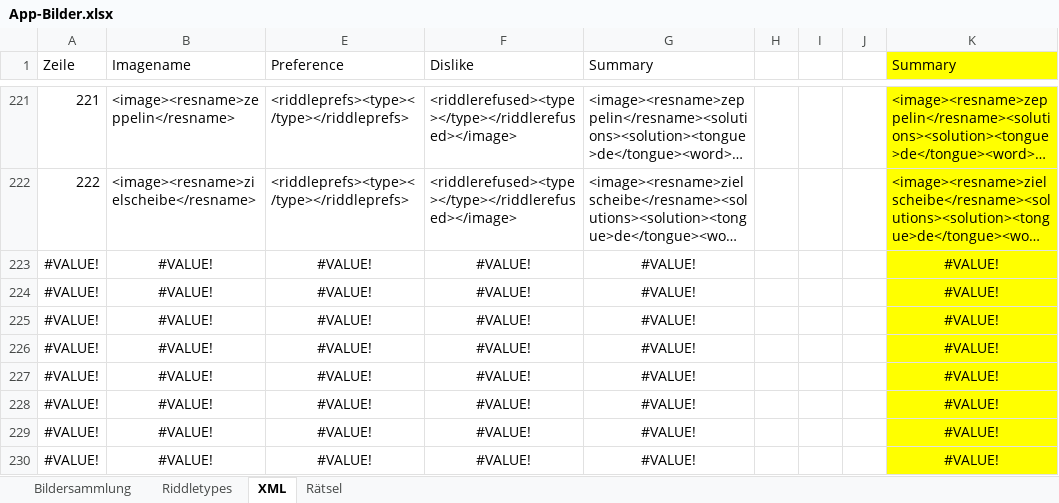
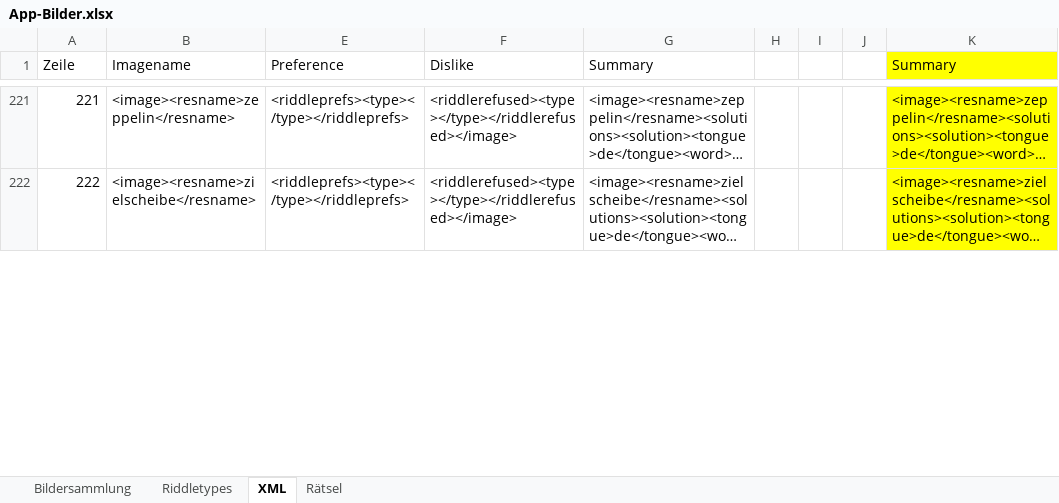
Before and after one commit to DanDits/WhatsThat, an Excel workbook: app/App-Bilder.xlsx, sheet XML, drawn as a sheet; only a part is shown, gaps mark what is left out; long unchanged cells end in …; values as stored, in another font and other column widths than the file's, no borders; table styles not drawn; removed rows and columns are numbered as before the commit, all else as after; the diff covers the shown part only; the diff names each change by its address in the sheet, - before the commit and + after, or states it on an @@ line.

```diff
--- a/app/App-Bilder.xlsx (sheet XML)
+++ b/app/App-Bilder.xlsx (sheet XML)
-row 223: #VALUE! | #VALUE! | #VALUE! | #VALUE! | #VALUE! |  |  |  | #VALUE!
-row 224: #VALUE! | #VALUE! | #VALUE! | #VALUE! | #VALUE! |  |  |  | #VALUE!
-row 225: #VALUE! | #VALUE! | #VALUE! | #VALUE! | #VALUE! |  |  |  | #VALUE!
-row 226: #VALUE! | #VALUE! | #VALUE! | #VALUE! | #VALUE! |  |  |  | #VALUE!
-row 227: #VALUE! | #VALUE! | #VALUE! | #VALUE! | #VALUE! |  |  |  | #VALUE!
-row 228: #VALUE! | #VALUE! | #VALUE! | #VALUE! | #VALUE! |  |  |  | #VALUE!
-row 229: #VALUE! | #VALUE! | #VALUE! | #VALUE! | #VALUE! |  |  |  | #VALUE!
-row 230: #VALUE! | #VALUE! | #VALUE! | #VALUE! | #VALUE! |  |  |  | #VALUE!
```
Also changed, not shown: 8 added rows elsewhere in this sheet, sheet Bildersammlung, sheet Riddletypes, hidden cells, 9 other files.
